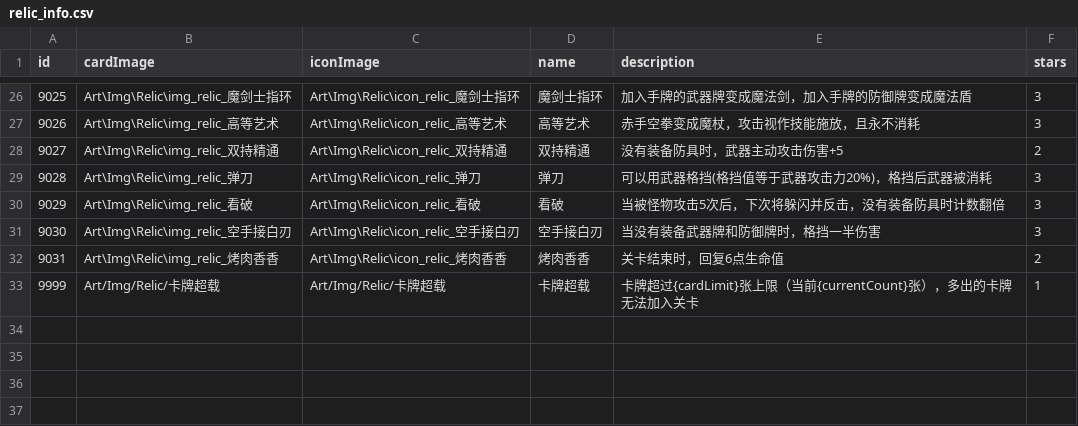
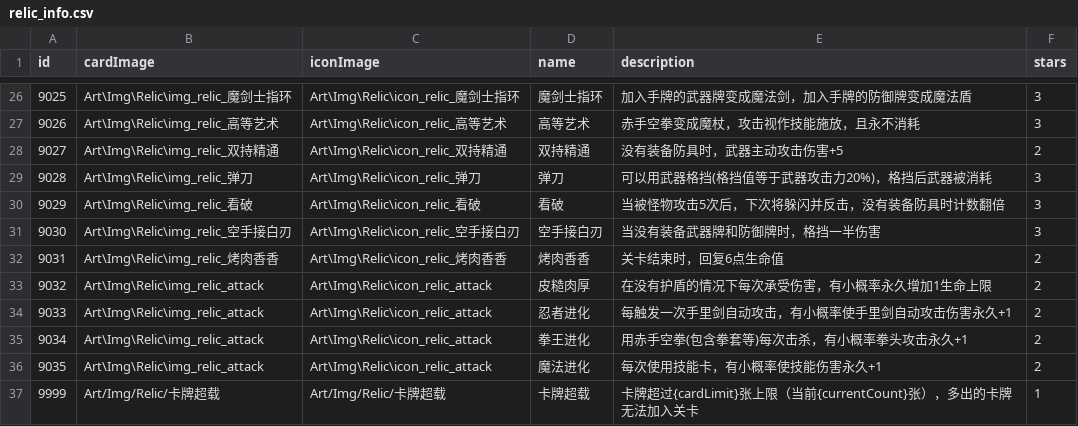
Before and after one commit to Nancobamboo/joeys-nightmare-2, a CSV file: joey2/Assets/Resources/Data/relic_info.csv, drawn as a sheet; only a part is shown, gaps mark what is left out; the diff names each change by its address in the sheet, - before the commit and + after, or states it on an @@ line.

```diff
--- a/joey2/Assets/Resources/Data/relic_info.csv
+++ b/joey2/Assets/Resources/Data/relic_info.csv
+row 33: 9032 | Art\Img\Relic\img_relic_attack | Art\Img\Relic\icon_relic_attack | 皮糙肉厚 | 在没有护盾的情况下每次承受伤害，有小概率永久增加1生命上限 | 2
+row 34: 9033 | Art\Img\Relic\img_relic_attack | Art\Img\Relic\icon_relic_attack | 忍者进化 | 每触发一次手里剑自动攻击，有小概率使手里剑自动攻击伤害永久+1 | 2
+row 35: 9034 | Art\Img\Relic\img_relic_attack | Art\Img\Relic\icon_relic_attack | 拳王进化 | 用赤手空拳(包含拳套等)每次击杀，有小概率拳头攻击永久+1 | 2
+row 36: 9035 | Art\Img\Relic\img_relic_attack | Art\Img\Relic\icon_relic_attack | 魔法进化 | 每次使用技能卡，有小概率使技能伤害永久+1 | 2
```
Also changed, not shown: joey2/Assets/Resources/Data/card_info.csv, 7 other files.
